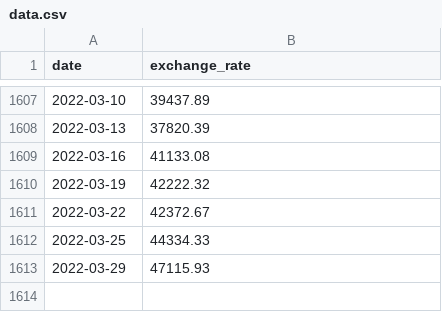
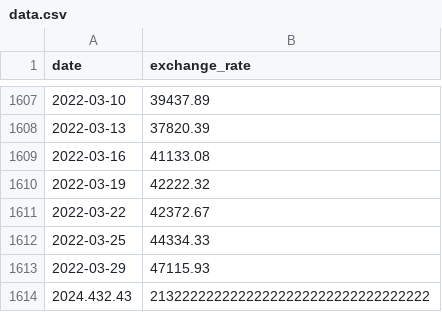
Before and after one commit to Ecole42AS/42cursus, a CSV file: CPP/CPP09/ex00/data.csv, drawn as a sheet; only a part is shown, gaps mark what is left out; the diff names each change by its address in the sheet, - before the commit and + after, or states it on an @@ line.

```diff
--- a/CPP/CPP09/ex00/data.csv
+++ b/CPP/CPP09/ex00/data.csv
+row 1614: 2024.432.43 | 21322222222222222222222222222222222
```
Also changed, not shown: 4 other files.
